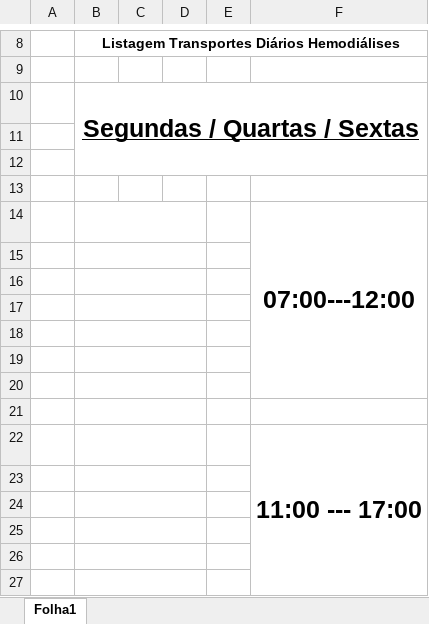
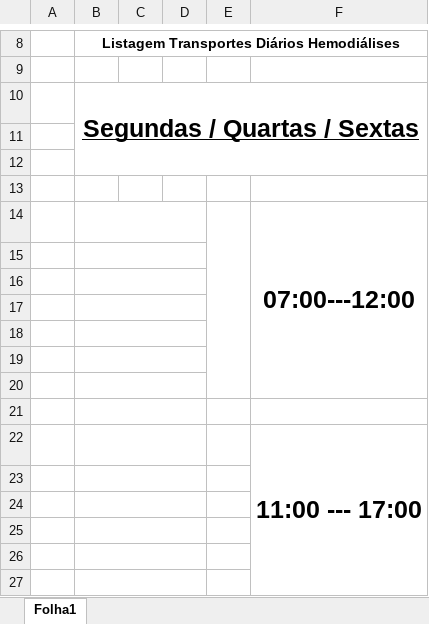
Before and after one commit to 1FAMM1/CB360-Online, an Excel workbook: templates/hemodialysis_list_saloc_template.xlsx, sheet Folha1, drawn as a sheet; only a part is shown, gaps mark what is left out; values as stored, in another font and other column widths than the file's, no borders; charts and pictures not drawn; the diff names each change by its address in the sheet, - before the commit and + after, or states it on an @@ line.

Commit message:
Add files via upload

```diff
--- a/templates/hemodialysis_list_saloc_template.xlsx (sheet Folha1)
+++ b/templates/hemodialysis_list_saloc_template.xlsx (sheet Folha1)
+E14:E20 merged
```
Also changed, not shown: charts or pictures.
